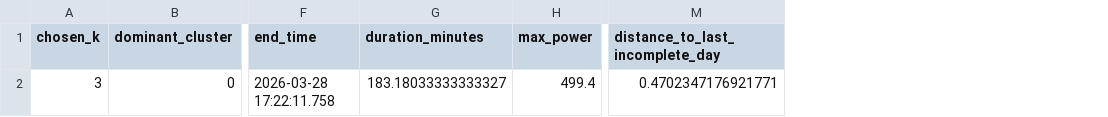
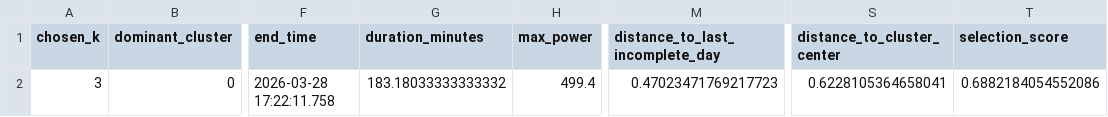
Before and after one commit to AndreaLaino/Simulator, a CSV file: LLM/smartmeter/Computer/computer_case_output/selected_case_latest_incomplete_day.csv, drawn as a sheet; only a part is shown, gaps mark what is left out; the diff names each change by its address in the sheet, - before the commit and + after, or states it on an @@ line.

```diff
--- a/LLM/smartmeter/Computer/computer_case_output/selected_case_latest_incomplete_day.csv
+++ b/LLM/smartmeter/Computer/computer_case_output/selected_case_latest_incomplete_day.csv
+column S (distance_to_cluster_center), row 2: 0.6228105364658041
+column T (selection_score), row 2: 0.6882184054552086
-G2 (duration_minutes): 183.18033333333327
+G2 (duration_minutes): 183.18033333333332
-M2 (distance_to_last_incomplete_day): 0.4702347176921771
+M2 (distance_to_last_incomplete_day): 0.47023471769217723
```
Also changed, not shown: devices/smartmeter_sm_pc.csv, houses/prova1.csv, 49 other files.
